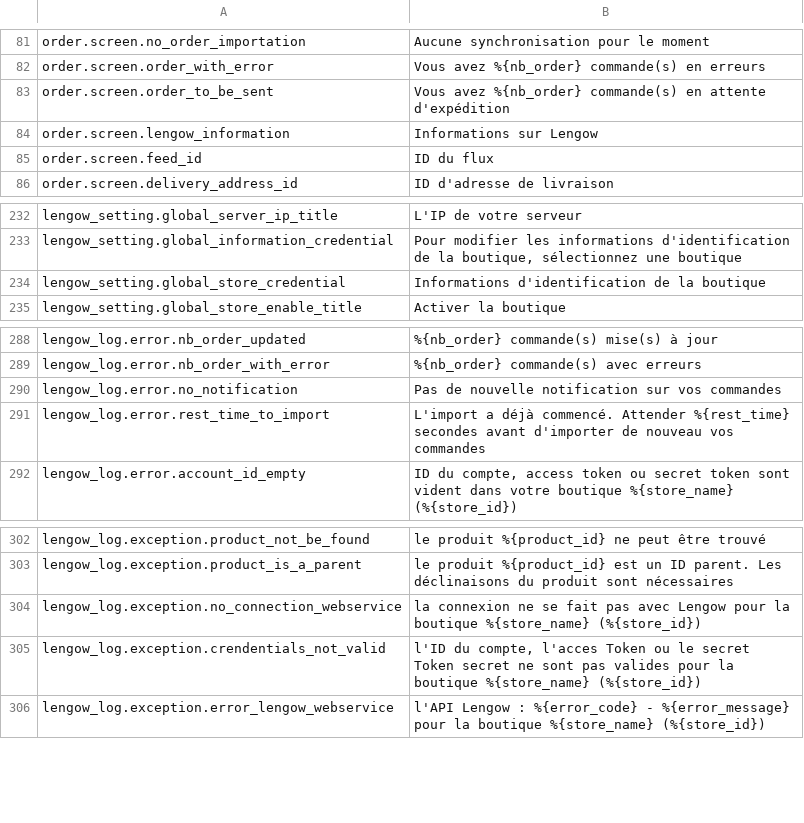
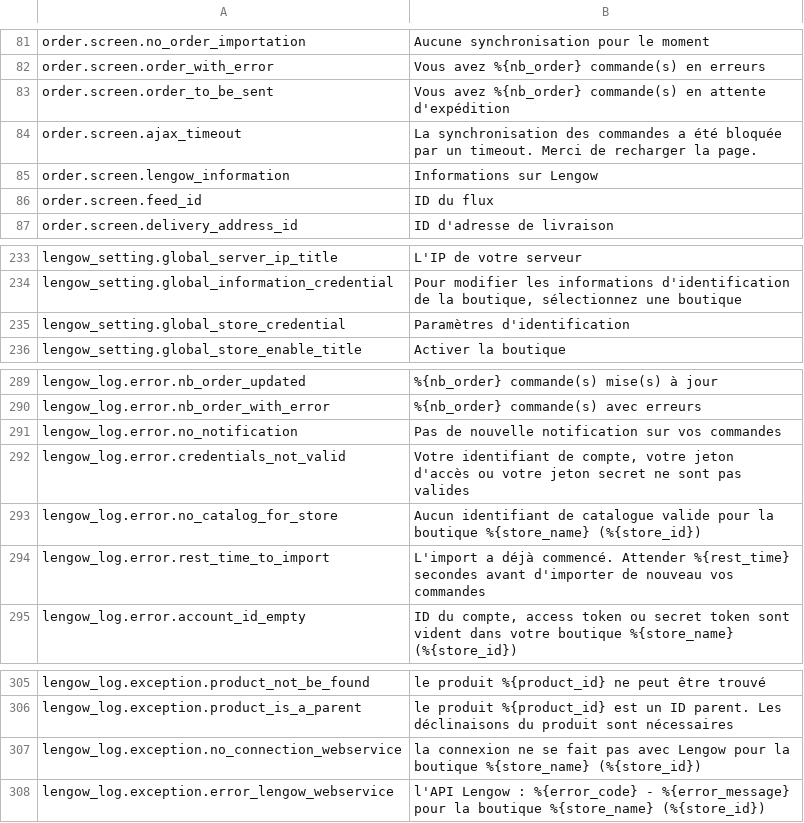
Before and after one commit to lengow/plugin-magento, a CSV file: app/code/community/Lengow/Connector/locale/fr_FR.csv, drawn as a sheet; only a part is shown, gaps mark what is left out.

```diff
--- a/app/code/community/Lengow/Connector/locale/fr_FR.csv
+++ b/app/code/community/Lengow/Connector/locale/fr_FR.csv
@@ -83,2 +83,3 @@ order.screen.order_with_error|Vous avez %{nb_order} commande(s) en erreurs
 order.screen.order_to_be_sent|Vous avez %{nb_order} commande(s) en attente d'expédition
+order.screen.ajax_timeout|La synchronisation des commandes a été bloquée par un timeout. Merci de recharger la page.
 order.screen.lengow_information|Informations sur Lengow
@@ -233,3 +234,3 @@ lengow_setting.global_server_ip_title|L'IP de votre serveur
 lengow_setting.global_information_credential|Pour modifier les informations d'identification de la boutique, sélectionnez une boutique
-lengow_setting.global_store_credential|Informations d'identification de la boutique
+lengow_setting.global_store_credential|Paramètres d'identification
 lengow_setting.global_store_enable_title|Activer la boutique
@@ -290,2 +291,4 @@ lengow_log.error.nb_order_with_error|%{nb_order} commande(s) avec erreurs
 lengow_log.error.no_notification|Pas de nouvelle notification sur vos commandes
+lengow_log.error.credentials_not_valid|Votre identifiant de compte, votre jeton d'accès ou votre jeton secret ne sont pas valides
+lengow_log.error.no_catalog_for_store|Aucun identifiant de catalogue valide pour la boutique %{store_name} (%{store_id})
 lengow_log.error.rest_time_to_import|L'import a déjà commencé. Attender %{rest_time}  secondes avant d'importer de nouveau vos commandes
@@ -304,3 +307,2 @@ lengow_log.exception.product_is_a_parent|le produit %{product_id}  est un ID par
 lengow_log.exception.no_connection_webservice|la connexion ne se fait pas avec Lengow pour la boutique %{store_name} (%{store_id})
-lengow_log.exception.crendentials_not_valid|l'ID du compte, l'acces Token ou le secret Token secret ne sont pas valides pour la boutique %{store_name} (%{store_id})
 lengow_log.exception.error_lengow_webservice|l'API Lengow : %{error_code} - %{error_message} pour la boutique %{store_name} (%{store_id})
```
Also changed, not shown: app/code/community/Lengow/Connector/etc/checkmd5.csv, app/code/community/Lengow/Connector/locale/de_DE.csv, 23 other files.
